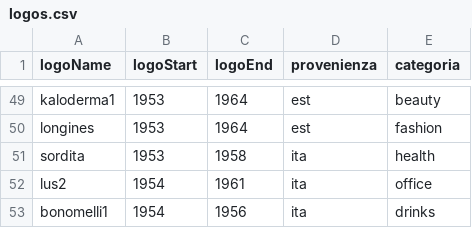
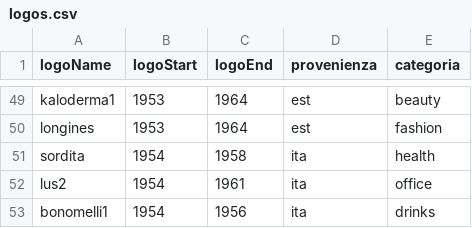
Before and after one commit to AndreaGiambelli/MV_Duomo, a CSV file: logos.csv, drawn as a sheet; only a part is shown, gaps mark what is left out.

```diff
--- a/logos.csv
+++ b/logos.csv
@@ -50,3 +50,3 @@ kaloderma1,1953,1964,est,beauty
 longines,1953,1964,est,fashion
-sordita,1953,1958,ita,health
+sordita,1954,1958,ita,health
 lus2,1954,1961,ita,office
```
